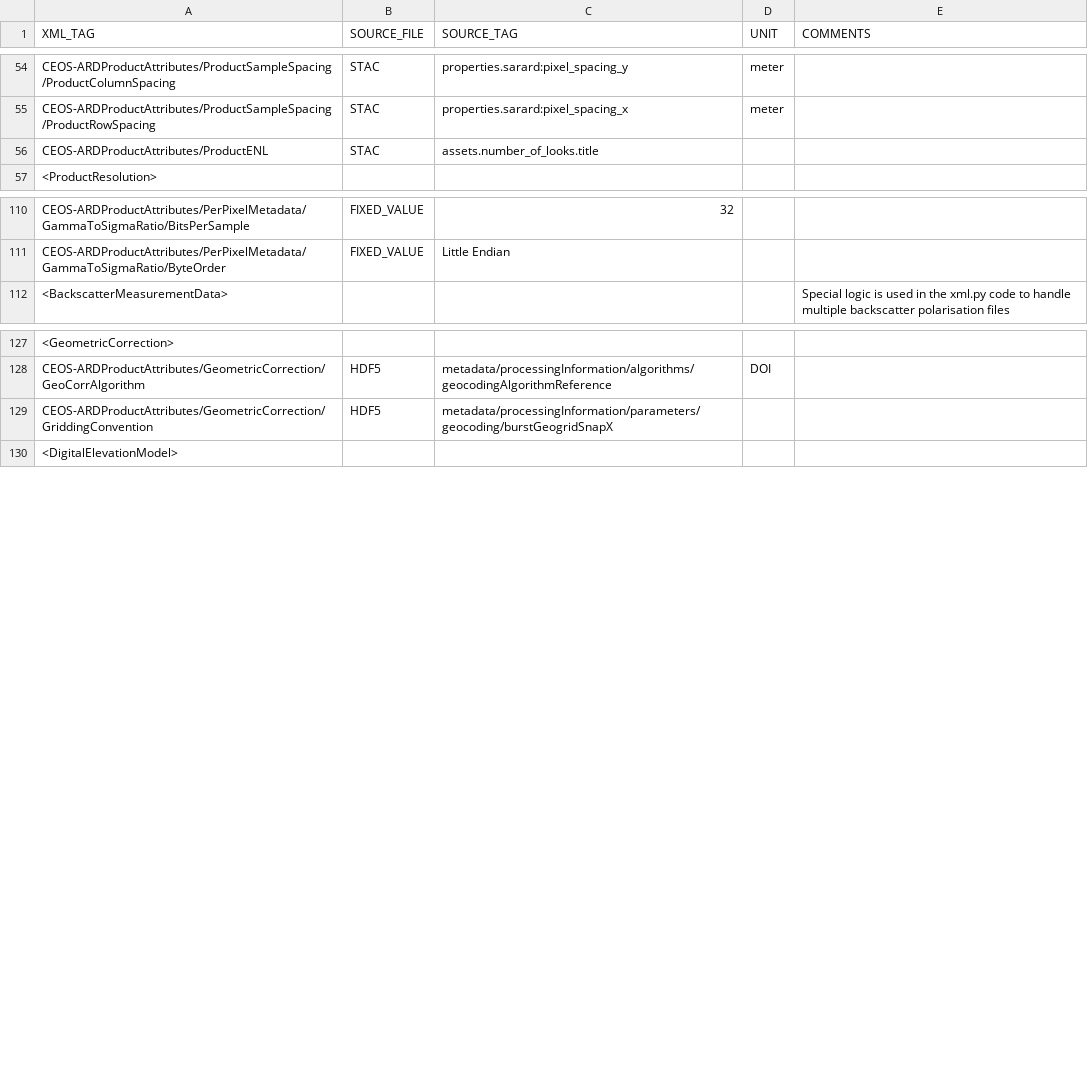
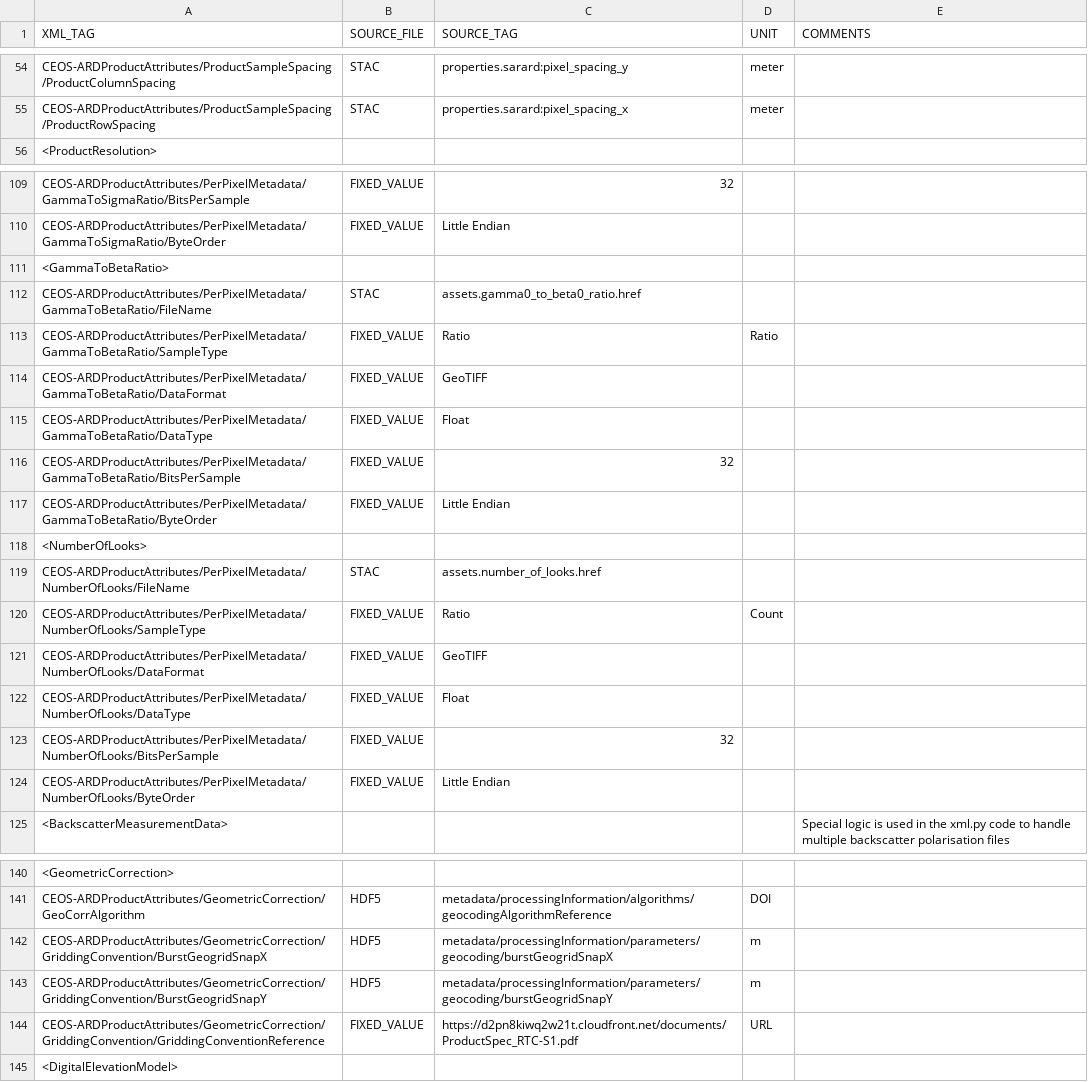
Before and after one commit to GeoscienceAustralia/sar-pipeline, a CSV file: sar_pipeline/aws/metadata/templates/s1nrbXmlMapping.csv, drawn as a sheet; only a part is shown, gaps mark what is left out; removed rows and columns are numbered as before the commit, all else as after; the diff covers the shown part only; the diff names each change by its address in the sheet, - before the commit and + after, or states it on an @@ line.

```diff
--- a/sar_pipeline/aws/metadata/templates/s1nrbXmlMapping.csv
+++ b/sar_pipeline/aws/metadata/templates/s1nrbXmlMapping.csv
-row 56: CEOS-ARDProductAttributes/ProductENL | STAC | assets.number_of_looks.title
+row 111: <GammaToBetaRatio>
+row 112: CEOS-ARDProductAttributes/PerPixelMetadata/GammaToBetaRatio/FileName | STAC | assets.gamma0_to_beta0_ratio.href
+row 113: CEOS-ARDProductAttributes/PerPixelMetadata/GammaToBetaRatio/SampleType | FIXED_VALUE | Ratio | Ratio
+row 114: CEOS-ARDProductAttributes/PerPixelMetadata/GammaToBetaRatio/DataFormat | FIXED_VALUE | GeoTIFF
+row 115: CEOS-ARDProductAttributes/PerPixelMetadata/GammaToBetaRatio/DataType | FIXED_VALUE | Float
+row 116: CEOS-ARDProductAttributes/PerPixelMetadata/GammaToBetaRatio/BitsPerSample | FIXED_VALUE | 32
+row 117: CEOS-ARDProductAttributes/PerPixelMetadata/GammaToBetaRatio/ByteOrder | FIXED_VALUE | Little Endian
+row 118: <NumberOfLooks>
+row 119: CEOS-ARDProductAttributes/PerPixelMetadata/NumberOfLooks/FileName | STAC | assets.number_of_looks.href
+row 120: CEOS-ARDProductAttributes/PerPixelMetadata/NumberOfLooks/SampleType | FIXED_VALUE | Ratio | Count
+row 121: CEOS-ARDProductAttributes/PerPixelMetadata/NumberOfLooks/DataFormat | FIXED_VALUE | GeoTIFF
+row 122: CEOS-ARDProductAttributes/PerPixelMetadata/NumberOfLooks/DataType | FIXED_VALUE | Float
+row 123: CEOS-ARDProductAttributes/PerPixelMetadata/NumberOfLooks/BitsPerSample | FIXED_VALUE | 32
+row 124: CEOS-ARDProductAttributes/PerPixelMetadata/NumberOfLooks/ByteOrder | FIXED_VALUE | Little Endian
-A142 (XML_TAG): CEOS-ARDProductAttributes/GeometricCorrection/GriddingConvention
+A142 (XML_TAG): CEOS-ARDProductAttributes/GeometricCorrection/GriddingConvention/BurstGeogridSnapX
-D142 (UNIT): (empty)
+D142 (UNIT): m
+row 143: CEOS-ARDProductAttributes/GeometricCorrection/GriddingConvention/BurstGeogridSnapY | HDF5 | metadata/processingInformation/parameters/geocoding/burstGeogridSnapY | m
+row 144: CEOS-ARDProductAttributes/GeometricCorrection/GriddingConvention/GriddingConventionReference | FIXED_VALUE | https://d2pn8kiwq2w21t.cloudfront.net/documents/ProductSpec_RTC-S1.pdf | URL
```
Also changed, not shown: 1 edited cell elsewhere in this file, 1 other file.
